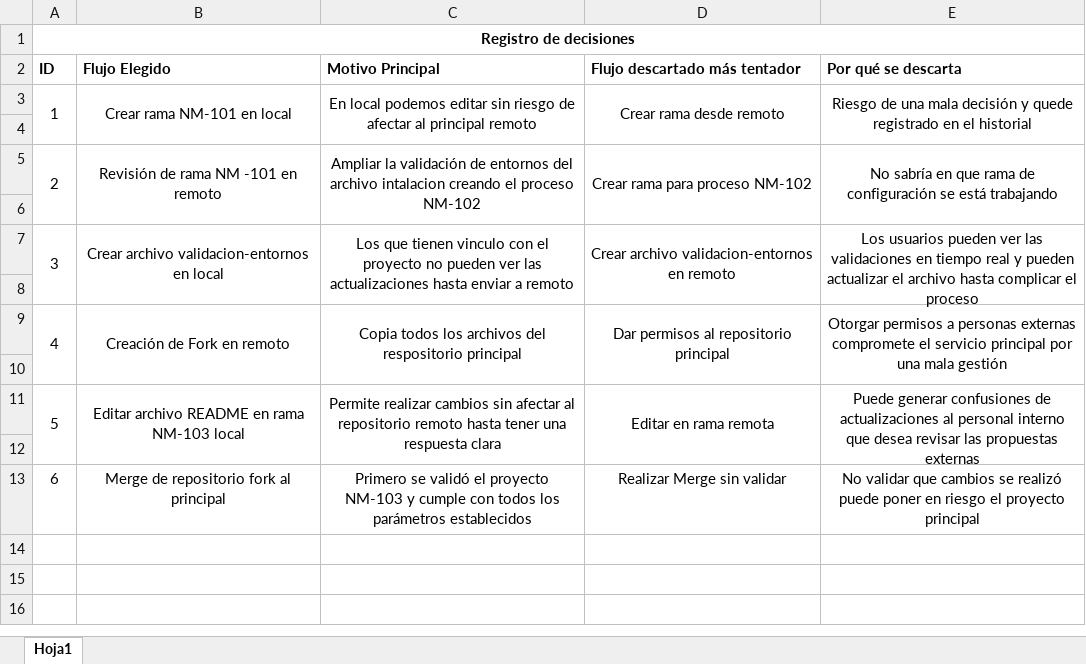
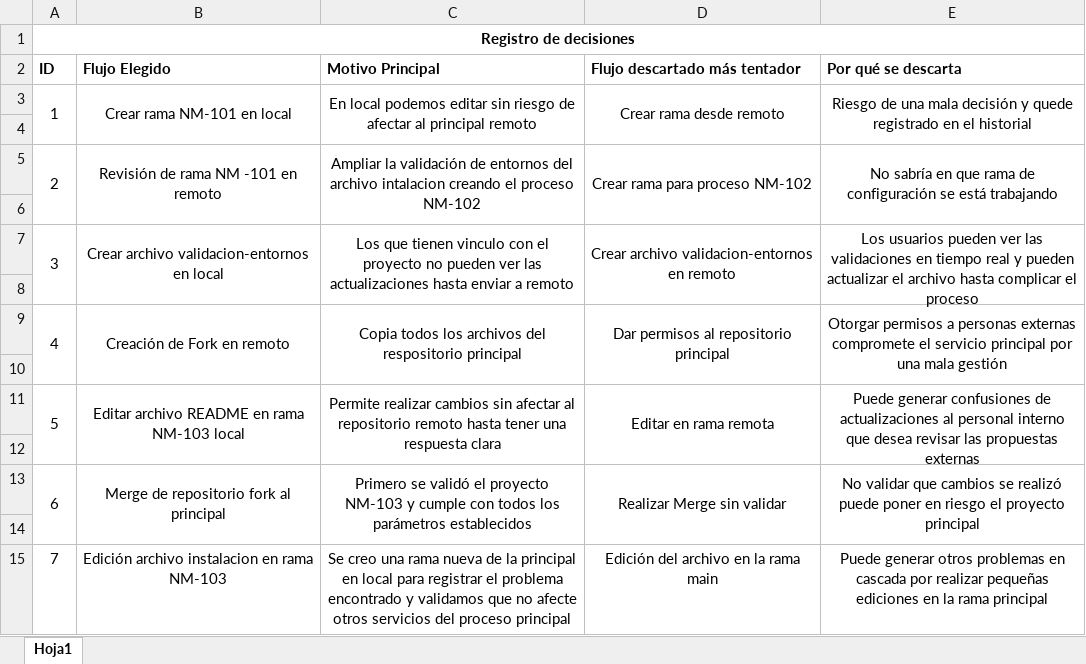
Before and after one commit to Fernando270617/novamarket-checkout-service, an Excel workbook: Registro de decisiones.xlsx, sheet Hoja1, drawn as a sheet; values as stored, in another font and other column widths than the file's, no borders; the diff names each change by its address in the sheet, - before the commit and + after, or states it on an @@ line.

Commit message:
Septimo registro de decision

```diff
--- a/Registro de decisiones.xlsx (sheet Hoja1)
+++ b/Registro de decisiones.xlsx (sheet Hoja1)
+A13:A14 merged
+B13:B14 merged
+C13:C14 merged
+D13:D14 merged
+E13:E14 merged
+row 14: (empty)
+row 15: 7 | Edición archivo instalacion en rama NM-103 | Se creo una rama nueva de la principal en local para registrar el problema encontrado y validamos que no afecte otros servicios del proceso principal | Edición del archivo en la rama main | Puede generar otros problemas en cascada por realizar pequeñas ediciones en la rama principal
```
